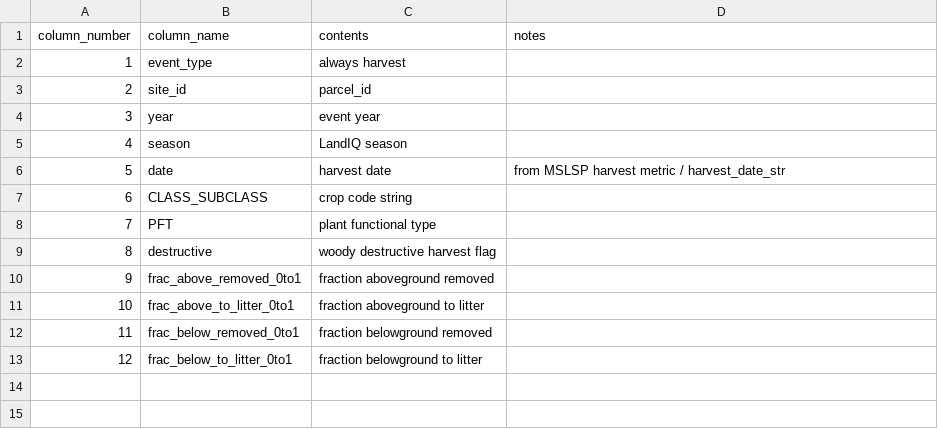
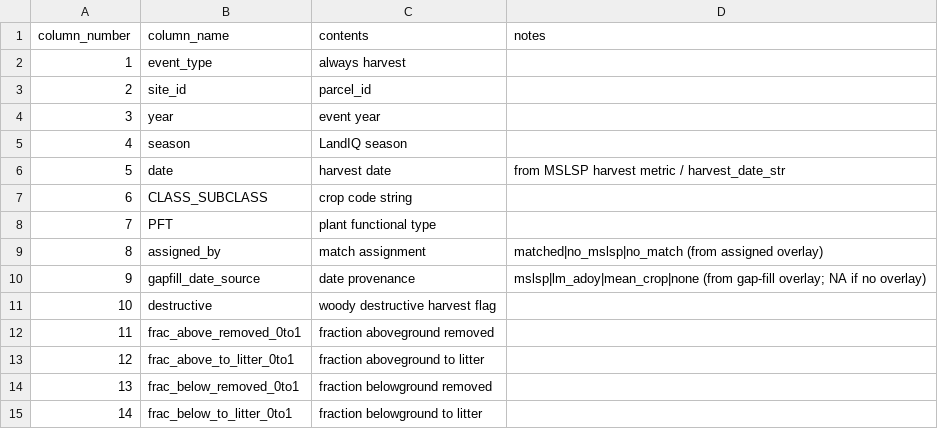
Before and after one commit to PecanProject/pecan, a CSV file: modules/data.remote/inst/ccmmf/events/data/harvest_statewide_metadata.csv, drawn as a sheet; addresses are those after the commit; the diff names each change by its address in the sheet, - before the commit and + after, or states it on an @@ line.

```diff
--- a/modules/data.remote/inst/ccmmf/events/data/harvest_statewide_metadata.csv
+++ b/modules/data.remote/inst/ccmmf/events/data/harvest_statewide_metadata.csv
+row 9: 8 | assigned_by | match assignment | matched|no_mslsp|no_match (from assigned overlay)
+row 10: 9 | gapfill_date_source | date provenance | mslsp|lm_adoy|mean_crop|none (from gap-fill overlay; NA if no overlay)
@@ column A (column_number) renumbered from row 11 down @@
```
Also changed, not shown: modules/data.remote/inst/ccmmf/events/data/phenology_statewide_metadata.csv, modules/data.remote/inst/ccmmf/events/data/planting_statewide_metadata.csv, 33 other files.
